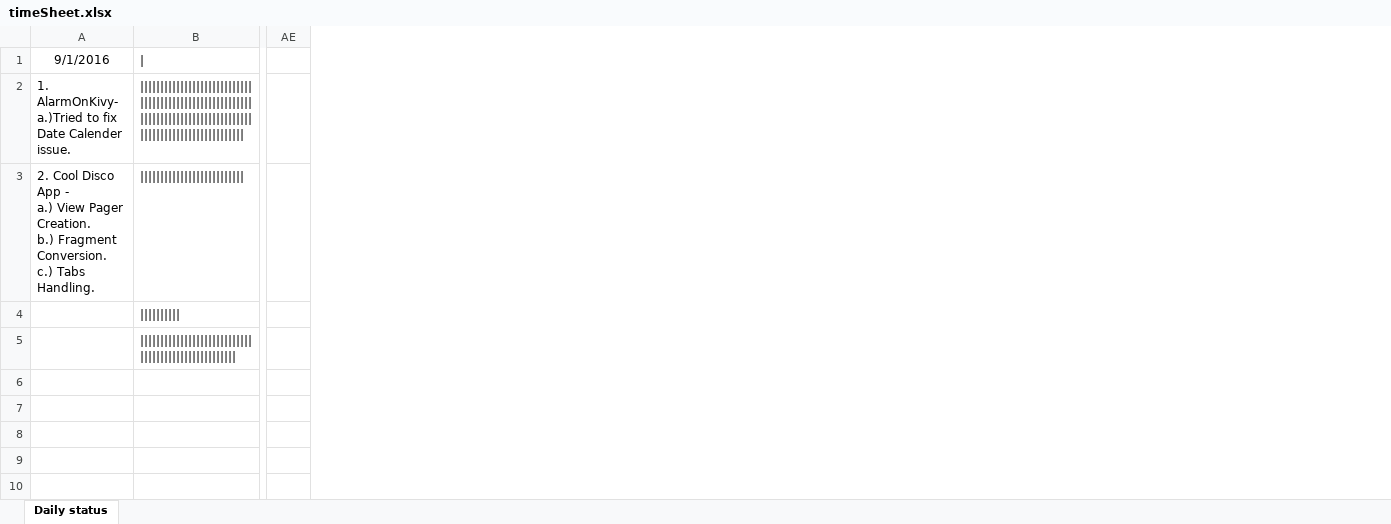
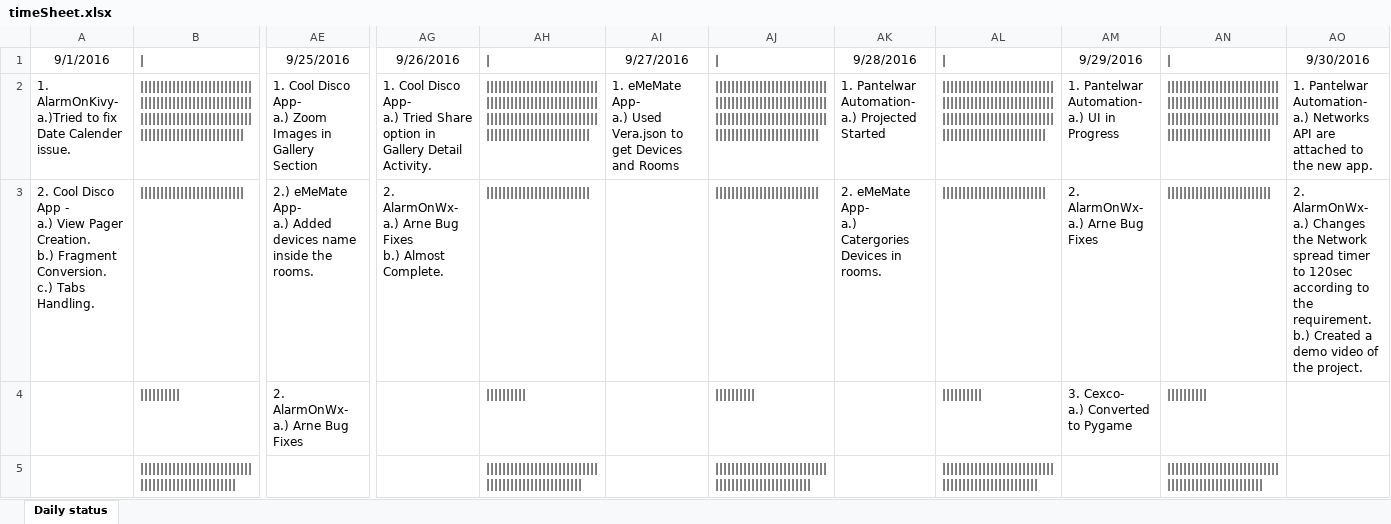
Before and after one commit to gandharv-pantelwar/timeSheet, an Excel workbook: timeSheet.xlsx, sheet Daily status, drawn as a sheet; only a part is shown, gaps mark what is left out; values as stored, in another font and other column widths than the file's, no borders; removed rows and columns are numbered as before the commit, all else as after; ↵ is a line break in a cell; the diff names each change by its address in the sheet, - before the commit and + after, or states it on an @@ line.

```diff
--- a/timeSheet.xlsx (sheet Daily status)
+++ b/timeSheet.xlsx (sheet Daily status)
-column AE, empty
+column AE, rows 1-4: 9/25/2016 | 1. Cool Disco App- ↵ a.) Zoom Images in Gallery Section | 2.) eMeMate App- ↵ a.) Added devices name inside the rooms. | 2. AlarmOnWx- ↵ a.) Arne Bug Fixes
+column AG, rows 1-3: 9/26/2016 | 1. Cool Disco App- ↵ a.) Tried Share option in Gallery Detail Activity. | 2. AlarmOnWx- ↵ a.) Arne Bug Fixes ↵ b.) Almost Complete.
+column AH, rows 1-5: | | |||||||||||||||||||||||||||||||||||||||||||||||||||||||||||||||||||||||||||||||||||||||||||||||||||||||||||||| | |||||||||||||||||||||||||| | |||||||||| | ||||||||||||||||||||||||||||||||||||||||||||||||||||
+column AI, rows 1-2: 9/27/2016 | 1. eMeMate App- ↵ a.) Used Vera.json to get Devices and Rooms
+column AJ, rows 1-5: | | |||||||||||||||||||||||||||||||||||||||||||||||||||||||||||||||||||||||||||||||||||||||||||||||||||||||||||||| | |||||||||||||||||||||||||| | |||||||||| | ||||||||||||||||||||||||||||||||||||||||||||||||||||
+column AK, rows 1-3: 9/28/2016 | 1. Pantelwar Automation- ↵ a.) Projected Started | 2. eMeMate App- ↵ a.) Catergories Devices in rooms.
+column AL, rows 1-5: | | |||||||||||||||||||||||||||||||||||||||||||||||||||||||||||||||||||||||||||||||||||||||||||||||||||||||||||||| | |||||||||||||||||||||||||| | |||||||||| | ||||||||||||||||||||||||||||||||||||||||||||||||||||
+column AM, rows 1-4: 9/29/2016 | 1. Pantelwar Automation- ↵ a.) UI in Progress | 2. AlarmOnWx- ↵ a.) Arne Bug Fixes | 3. Cexco- ↵ a.) Converted to Pygame
+column AN, rows 1-5: | | |||||||||||||||||||||||||||||||||||||||||||||||||||||||||||||||||||||||||||||||||||||||||||||||||||||||||||||| | |||||||||||||||||||||||||| | |||||||||| | ||||||||||||||||||||||||||||||||||||||||||||||||||||
+column AO, rows 1-3: 9/30/2016 | 1. Pantelwar Automation- ↵ a.) Networks API are attached to the new app. | 2. AlarmOnWx- ↵ a.) Changes the Network spread timer to 120sec according to the requirement. ↵ b.) Created a demo video of the project.
```
Also changed, not shown: 1 other file.
